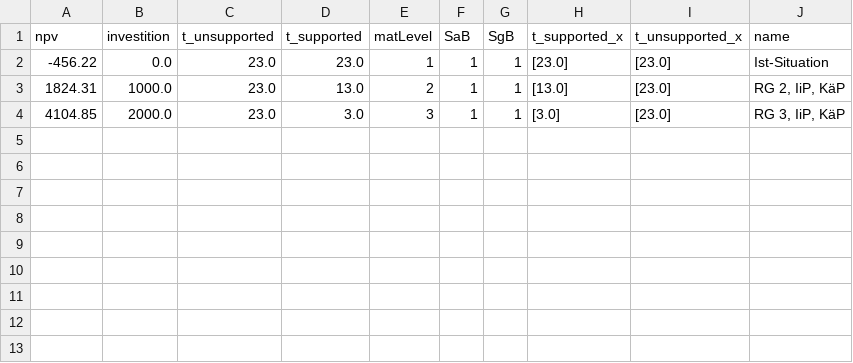
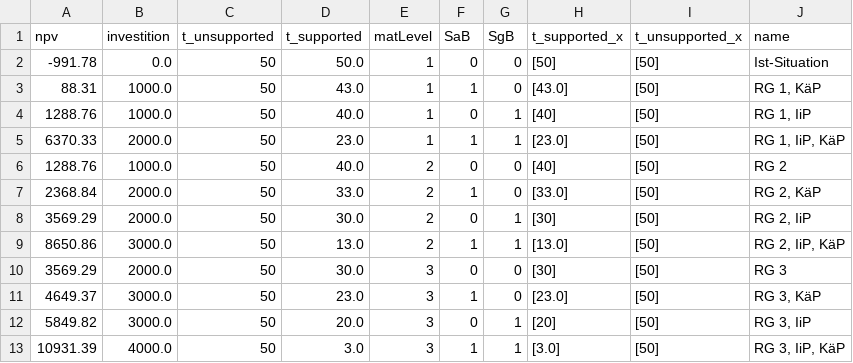
Before and after one commit to Liriax/dash_app, a CSV file: assets/result.csv, drawn as a sheet.

```diff
--- a/assets/result.csv
+++ b/assets/result.csv
@@ -1,4 +1,13 @@
 npv,investition,t_unsupported,t_supported,matLevel,SaB,SgB,t_supported_x,t_unsupported_x,name
--456.22,0.0,23.0,23.0,1,1,1,[23.0],[23.0],Ist-Situation
-1824.31,1000.0,23.0,13.0,2,1,1,[13.0],[23.0],"RG 2, IiP, KäP"
-4104.85,2000.0,23.0,3.0,3,1,1,[3.0],[23.0],"RG 3, IiP, KäP"
+-991.78,0.0,50,50.0,1,0,0,[50],[50],Ist-Situation
+88.31,1000.0,50,43.0,1,1,0,[43.0],[50],"RG 1, KäP"
+1288.76,1000.0,50,40.0,1,0,1,[40],[50],"RG 1, IiP"
+6370.33,2000.0,50,23.0,1,1,1,[23.0],[50],"RG 1, IiP, KäP"
+1288.76,1000.0,50,40.0,2,0,0,[40],[50],RG 2
+2368.84,2000.0,50,33.0,2,1,0,[33.0],[50],"RG 2, KäP"
+3569.29,2000.0,50,30.0,2,0,1,[30],[50],"RG 2, IiP"
+8650.86,3000.0,50,13.0,2,1,1,[13.0],[50],"RG 2, IiP, KäP"
+3569.29,2000.0,50,30.0,3,0,0,[30],[50],RG 3
+4649.37,3000.0,50,23.0,3,1,0,[23.0],[50],"RG 3, KäP"
+5849.82,3000.0,50,20.0,3,0,1,[20],[50],"RG 3, IiP"
+10931.39,4000.0,50,3.0,3,1,1,[3.0],[50],"RG 3, IiP, KäP"
```
Also changed, not shown: 4 other files.
